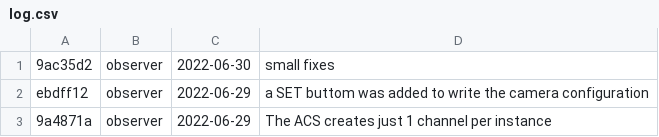
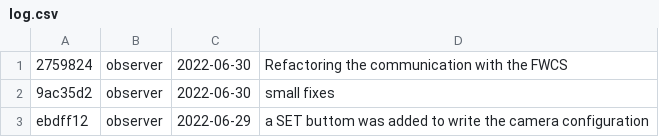
Before and after one commit to DBernardes/S4CCS, a CSV file: log.csv, drawn as a sheet; only a part is shown; the shorter side is filled out with more unchanged rows.

Commit message:
Updating the log.csv file

```diff
--- a/log.csv
+++ b/log.csv
@@ -1 +1,2 @@
+2759824; observer; 2022-06-30; Refactoring the communication with the FWCS
 9ac35d2; observer; 2022-06-30; small fixes
```
